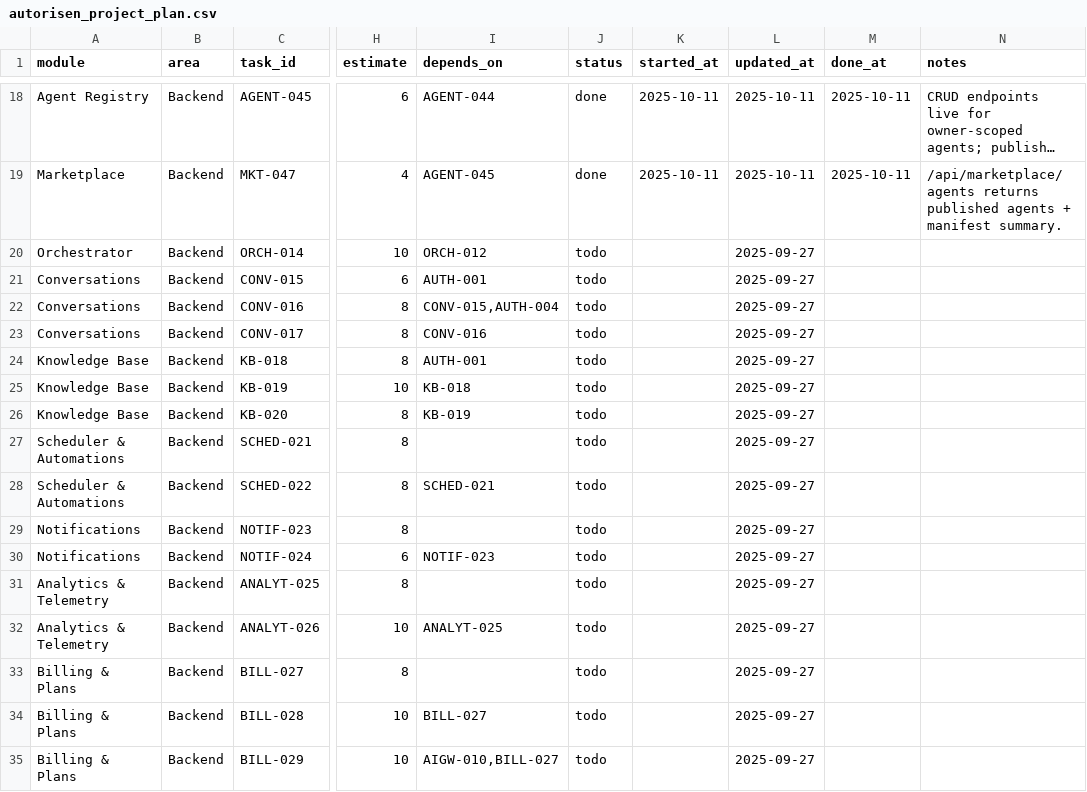
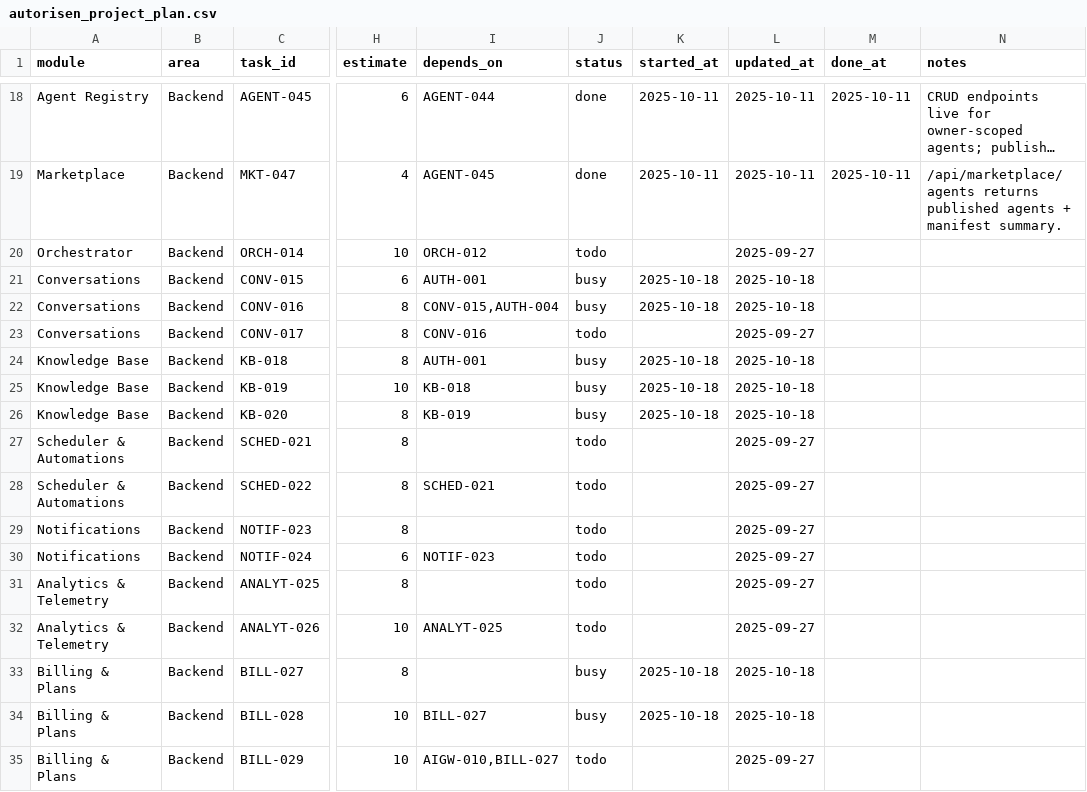
Before and after one commit to robert1948/autorisen, a CSV file: docs/autorisen_project_plan.csv, drawn as a sheet; only a part is shown, gaps mark what is left out; long unchanged cells end in …; the diff covers the shown part only; the diff names each change by its address in the sheet, - before the commit and + after, or states it on an @@ line.

```diff
--- a/docs/autorisen_project_plan.csv
+++ b/docs/autorisen_project_plan.csv
-J21:J22 (status): todo
+J21:J22 (status): busy
-K21:K22 (started_at): (empty)
+K21:K22 (started_at): 2025-10-18
-L21:L22 (updated_at): 2025-09-27
+L21:L22 (updated_at): 2025-10-18
-J24:J26 (status): todo
+J24:J26 (status): busy
-K24:K26 (started_at): (empty)
+K24:K26 (started_at): 2025-10-18
-L24:L26 (updated_at): 2025-09-27
+L24:L26 (updated_at): 2025-10-18
-J33:J34 (status): todo
+J33:J34 (status): busy
-K33:K34 (started_at): (empty)
+K33:K34 (started_at): 2025-10-18
-L33:L34 (updated_at): 2025-09-27
+L33:L34 (updated_at): 2025-10-18
```
Also changed, not shown: 50 edited cells elsewhere in this file, 36 other files.
